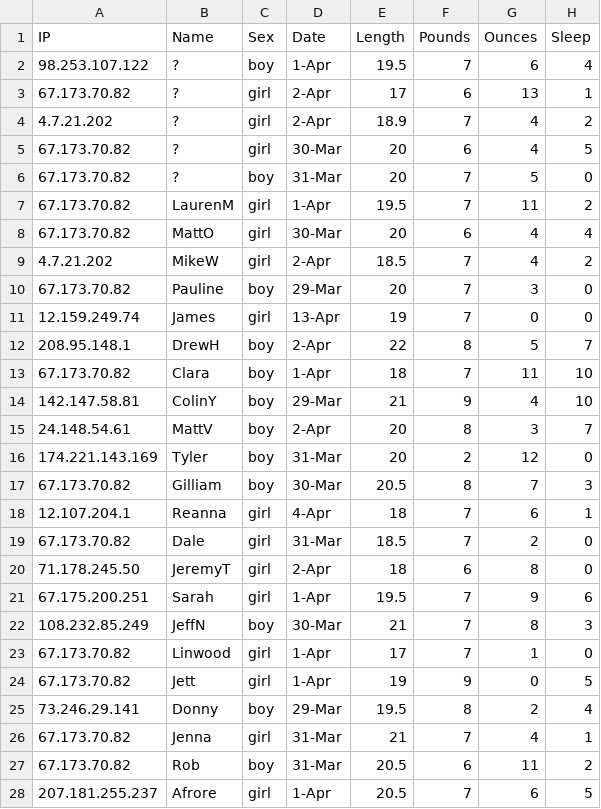
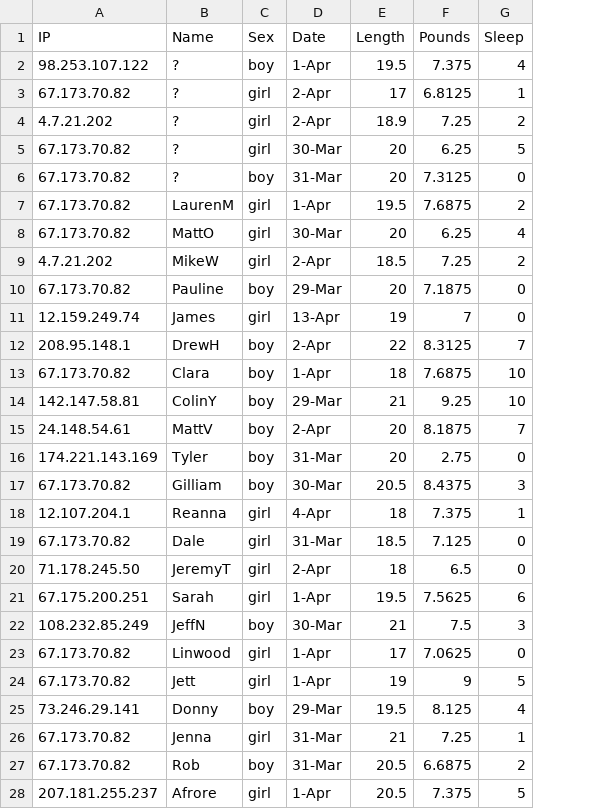
Before and after one commit to pschluet/baby-survey, a CSV file: data.csv, drawn as a sheet; only a part is shown; the diff covers the shown part only; the diff names each change by its address in the sheet, - before the commit and + after, or states it on an @@ line.

Commit message:
Update Data File

```diff
--- a/data.csv
+++ b/data.csv
-column G (Ounces), rows 2-28: 6 | 13 | 4 | 4 | 5 | 11 | 4 | 4 | 3 | 0 | 5 | 11 | 4 | 3 | 12 | 7 | 6 | 2 | 8 | 9 | 8 | 1 | 0 | 2 | 4 | 11 | 6
-F2 (Pounds): 7
+F2 (Pounds): 7.375
-F3 (Pounds): 6
+F3 (Pounds): 6.8125
-F4 (Pounds): 7
+F4 (Pounds): 7.25
-F5 (Pounds): 6
+F5 (Pounds): 6.25
-F6 (Pounds): 7
+F6 (Pounds): 7.3125
-F7 (Pounds): 7
+F7 (Pounds): 7.6875
-F8 (Pounds): 6
+F8 (Pounds): 6.25
-F9 (Pounds): 7
+F9 (Pounds): 7.25
-F10 (Pounds): 7
+F10 (Pounds): 7.1875
-F12 (Pounds): 8
+F12 (Pounds): 8.3125
-F13 (Pounds): 7
+F13 (Pounds): 7.6875
-F14 (Pounds): 9
+F14 (Pounds): 9.25
-F15 (Pounds): 8
+F15 (Pounds): 8.1875
-F16 (Pounds): 2
+F16 (Pounds): 2.75
-F17 (Pounds): 8
+F17 (Pounds): 8.4375
-F18 (Pounds): 7
+F18 (Pounds): 7.375
-F19 (Pounds): 7
+F19 (Pounds): 7.125
-F20 (Pounds): 6
+F20 (Pounds): 6.5
-F21 (Pounds): 7
+F21 (Pounds): 7.5625
-F22 (Pounds): 7
+F22 (Pounds): 7.5
-F23 (Pounds): 7
+F23 (Pounds): 7.0625
-F25 (Pounds): 8
+F25 (Pounds): 8.125
-F26 (Pounds): 7
+F26 (Pounds): 7.25
-F27 (Pounds): 6
+F27 (Pounds): 6.6875
-F28 (Pounds): 7
+F28 (Pounds): 7.375
```
Also changed, not shown: 1 edited cell elsewhere in this file.
